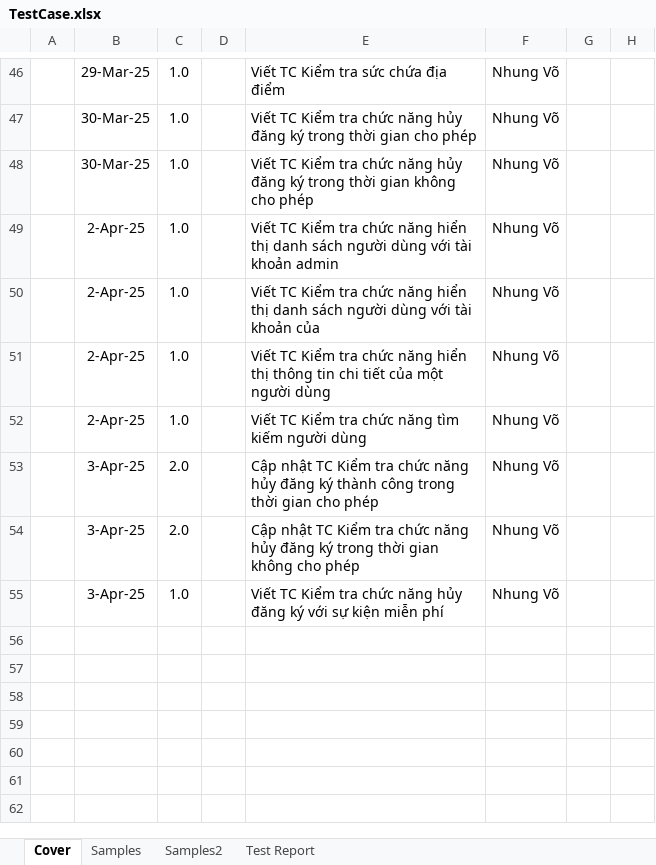
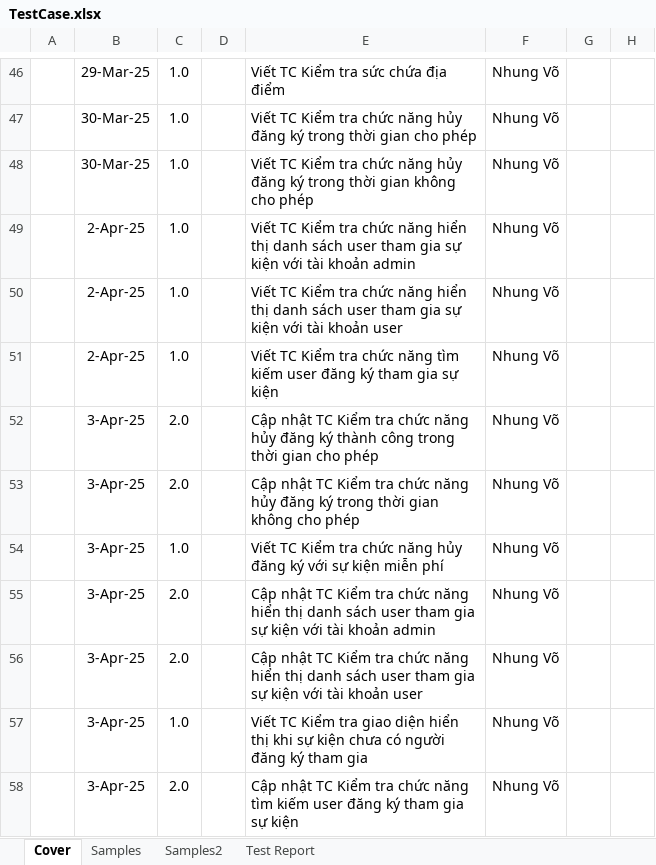
Before and after one commit to nmNDiem/event-manager-javafx, an Excel workbook: TestCase.xlsx, sheet Cover, drawn as a sheet; only a part is shown, gaps mark what is left out; values as stored, in another font and other column widths than the file's, no borders; conditional formats not drawn; removed rows and columns are numbered as before the commit, all else as after; the diff names each change by its address in the sheet, - before the commit and + after, or states it on an @@ line.

Commit message:
update xem ds user dk sk

```diff
--- a/TestCase.xlsx (sheet Cover)
+++ b/TestCase.xlsx (sheet Cover)
-E49: …danh sách người dùng với tài…
+E49: …danh sách user tham gia sự kiện với tài…
-E50: …danh sách người dùng với tài khoản của
+E50: …danh sách user tham gia sự kiện với tài khoản user
-row 51:  | 2-Apr-25 | 1.0 |  | Viết TC Kiểm tra chức năng hiển thị thông tin chi tiết của một người dùng | Nhung Võ
-E51: …tìm kiếm người dùng
+E51: …tìm kiếm user đăng ký tham gia sự kiện
+row 55:  | 3-Apr-25 | 2.0 |  | Cập nhật TC Kiểm tra chức năng hiển thị danh sách user tham gia sự kiện với tài khoản admin | Nhung Võ
+row 56:  | 3-Apr-25 | 2.0 |  | Cập nhật TC Kiểm tra chức năng hiển thị danh sách user tham gia sự kiện với tài khoản user | Nhung Võ
+row 57:  | 3-Apr-25 | 1.0 |  | Viết TC Kiểm tra giao diện hiển thị khi sự kiện chưa có người đăng ký tham gia | Nhung Võ
+row 58:  | 3-Apr-25 | 2.0 |  | Cập nhật TC Kiểm tra chức năng tìm kiếm user đăng ký tham gia sự kiện | Nhung Võ
```
Also changed, not shown: sheet Samples2.
